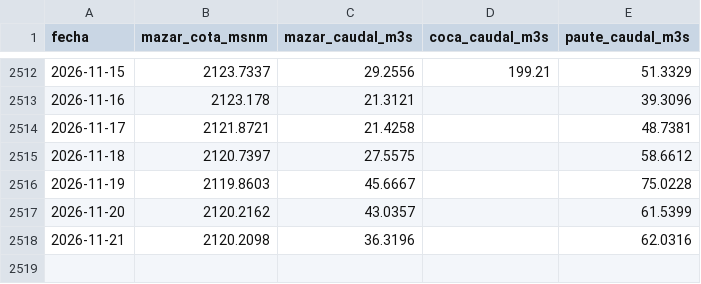
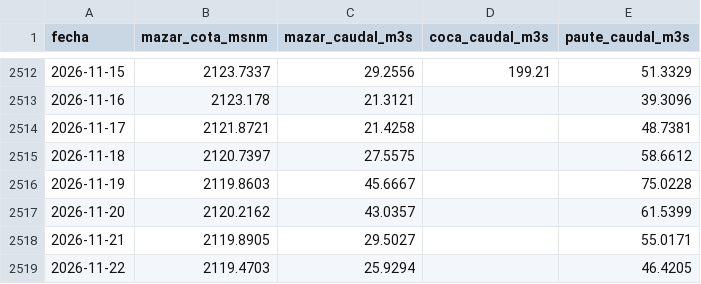
Before and after one commit to jp1309/cenace-operacion, a CSV file: data/hidrologia.csv, drawn as a sheet; only a part is shown, gaps mark what is left out.

```diff
--- a/data/hidrologia.csv
+++ b/data/hidrologia.csv
@@ -2517,2 +2517,3 @@
 2026-11-20,2120.2162,43.0357,,61.5399
-2026-11-21,2120.2098,36.3196,,62.0316
+2026-11-21,2119.8905,29.5027,,55.0171
+2026-11-22,2119.4703,25.9294,,46.4205
```
Also changed, not shown: 1 other file.
